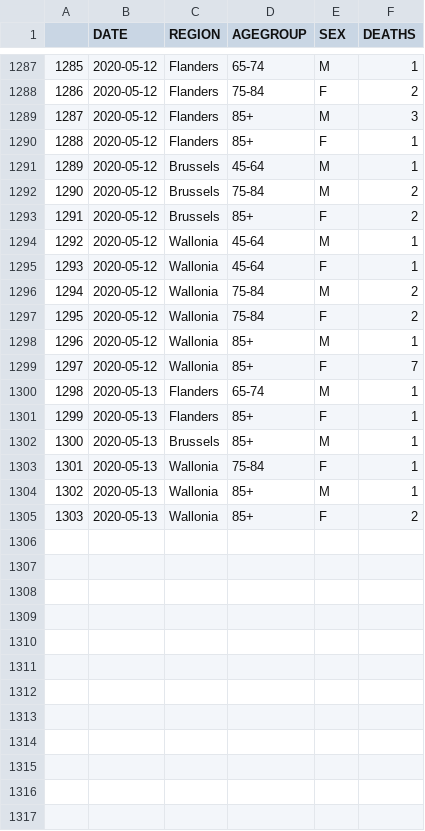
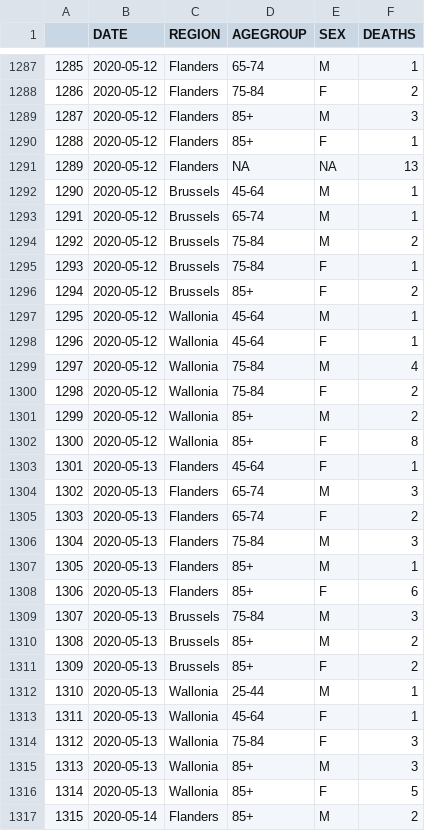
Before and after one commit to bugsburny2/covidbe-opendata, a CSV file: static/csv/be-covid-mortality.csv, drawn as a sheet; only a part is shown, gaps mark what is left out; addresses are those after the commit; the diff covers the shown part only; the diff names each change by its address in the sheet, - before the commit and + after, or states it on an @@ line.

```diff
--- a/static/csv/be-covid-mortality.csv
+++ b/static/csv/be-covid-mortality.csv
+row 1291: 1289 | 2020-05-12 | Flanders | NA | NA | 13
@@ column A renumbered between rows 1292 and 1316 @@
+row 1293: 1291 | 2020-05-12 | Brussels | 65-74 | M | 1
+row 1295: 1293 | 2020-05-12 | Brussels | 75-84 | F | 1
-F1299 (DEATHS): 2
+F1299 (DEATHS): 4
-F1301 (DEATHS): 1
+F1301 (DEATHS): 2
-F1302 (DEATHS): 7
+F1302 (DEATHS): 8
+row 1303: 1301 | 2020-05-13 | Flanders | 45-64 | F | 1
+row 1304: 1302 | 2020-05-13 | Flanders | 65-74 | M | 3
+row 1305: 1303 | 2020-05-13 | Flanders | 65-74 | F | 2
+row 1306: 1304 | 2020-05-13 | Flanders | 75-84 | M | 3
-D1307 (AGEGROUP): 65-74
+D1307 (AGEGROUP): 85+
-F1308 (DEATHS): 1
+F1308 (DEATHS): 6
+row 1309: 1307 | 2020-05-13 | Brussels | 75-84 | M | 3
-F1310 (DEATHS): 1
+F1310 (DEATHS): 2
+row 1311: 1309 | 2020-05-13 | Brussels | 85+ | F | 2
+row 1312: 1310 | 2020-05-13 | Wallonia | 25-44 | M | 1
-D1313 (AGEGROUP): 75-84
+D1313 (AGEGROUP): 45-64
+row 1314: 1312 | 2020-05-13 | Wallonia | 75-84 | F | 3
-F1315 (DEATHS): 1
+F1315 (DEATHS): 3
-F1316 (DEATHS): 2
+F1316 (DEATHS): 5
+row 1317: 1315 | 2020-05-14 | Flanders | 85+ | M | 2
```
Also changed, not shown: 4 added rows and 2 edited cells elsewhere in this file, static/csv/be-covid-hospi.csv, static/csv/cases_weekly_ins5.csv, 50 other files.
